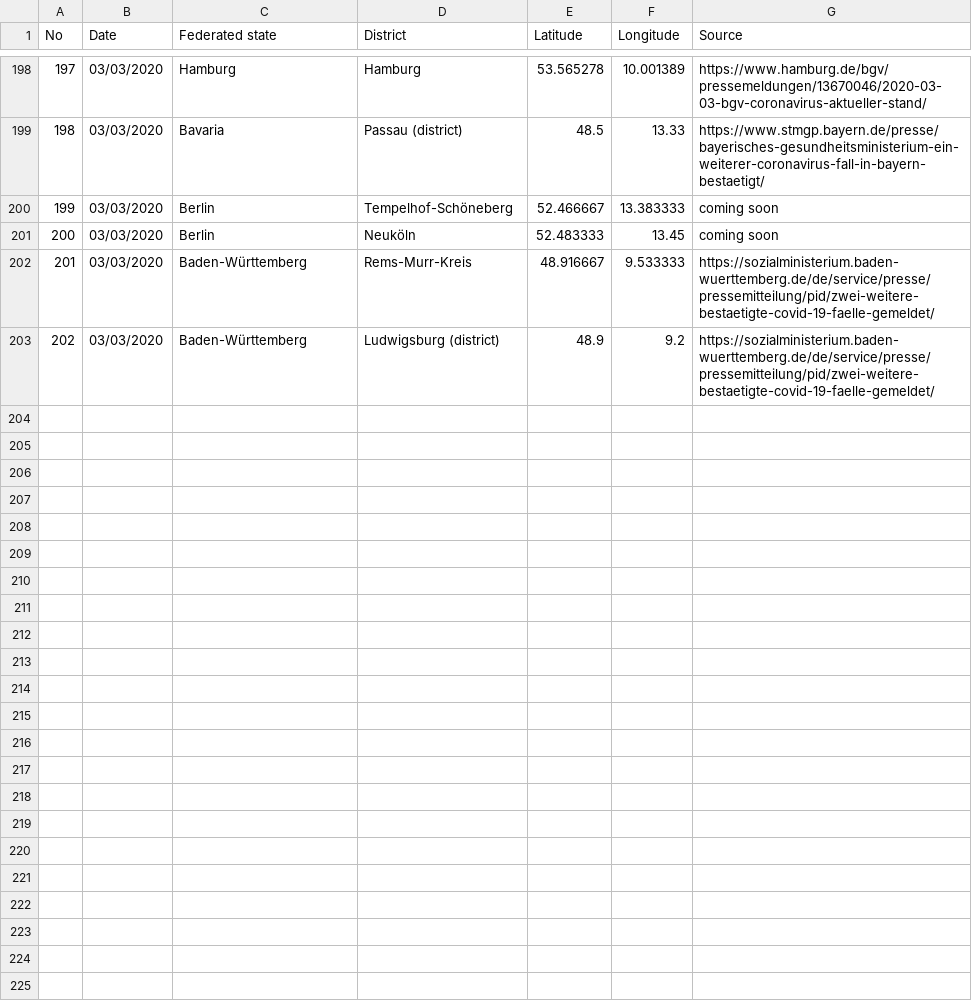
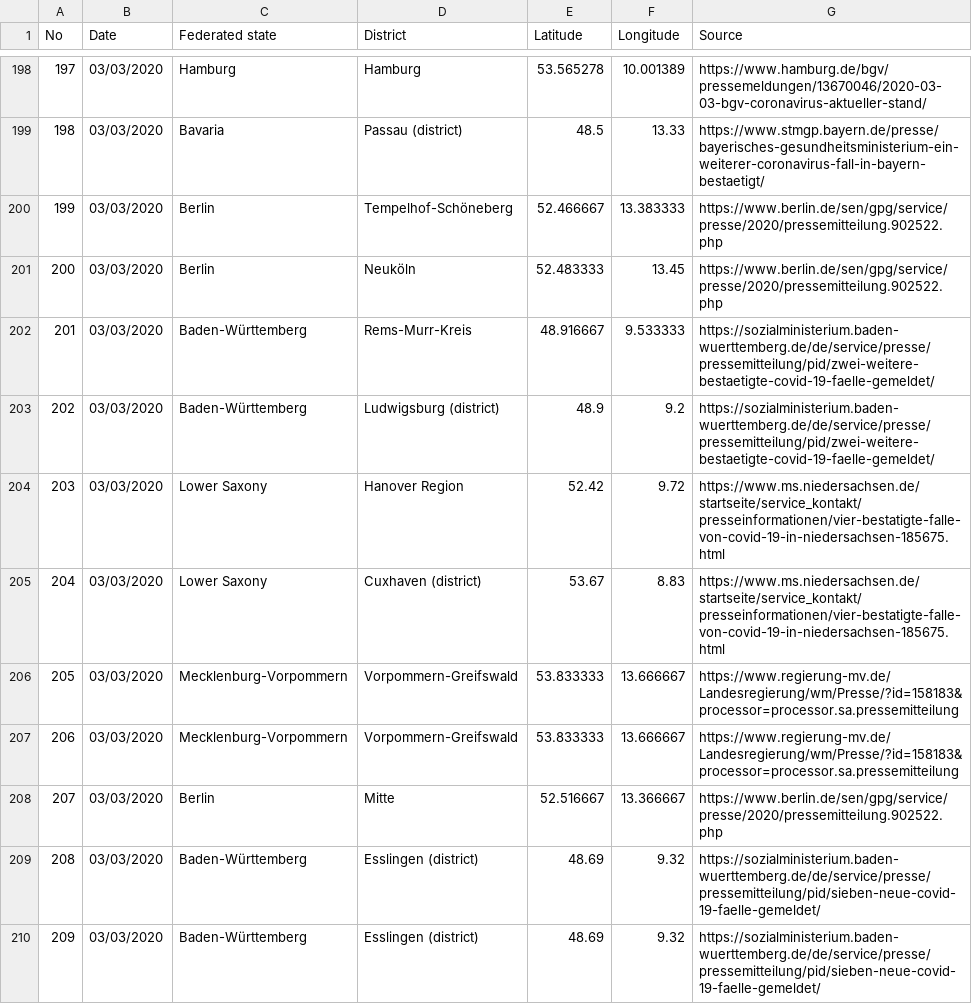
Before and after one commit to iceweasel1/COVID-19-Germany, a CSV file: germany_with_source.csv, drawn as a sheet; only a part is shown, gaps mark what is left out; the diff covers the shown part only.

Commit message:
Update germany_with_source.csv
- The cases 203 - 219 added
- Sources added
- Case 140, county (district) corrected

```diff
--- a/germany_with_source.csv
+++ b/germany_with_source.csv
@@ -199,5 +199,12 @@ No,Date,Federated state,District,Latitude,Longitude,Source
 198,03/03/2020,Bavaria,Passau (district),48.5,13.33,https://www.stmgp.bayern.de/presse/bayerisches-gesundheitsministerium-ein-weiterer-coronavirus-fall-in-bayern-bestaetigt/
-199,03/03/2020,Berlin,Tempelhof-Schöneberg,52.466667,13.383333,coming soon
-200,03/03/2020,Berlin,Neuköln,52.483333,13.45,coming soon
+199,03/03/2020,Berlin,Tempelhof-Schöneberg,52.466667,13.383333,https://www.berlin.de/sen/gpg/service/presse/2020/pressemitteilung.902522.php
+200,03/03/2020,Berlin,Neuköln,52.483333,13.45,https://www.berlin.de/sen/gpg/service/presse/2020/pressemitteilung.902522.php
 201,03/03/2020,Baden-Württemberg,Rems-Murr-Kreis,48.916667,9.533333,https://sozialministerium.baden-wuerttemberg.de/de/service/presse/pressemitteilung/pid/zwei-weitere-bestaetigte-covid-19-faelle-gemeldet/
 202,03/03/2020,Baden-Württemberg,Ludwigsburg (district),48.9,9.2,https://sozialministerium.baden-wuerttemberg.de/de/service/presse/pressemitteilung/pid/zwei-weitere-bestaetigte-covid-19-faelle-gemeldet/
+203,03/03/2020,Lower Saxony,Hanover Region,52.42,9.72,https://www.ms.niedersachsen.de/startseite/service_kontakt/presseinformationen/vier-bestatigte-falle-von-covid-19-in-niedersachsen-185675.html
+204,03/03/2020,Lower Saxony,Cuxhaven (district),53.67,8.83,https://www.ms.niedersachsen.de/startseite/service_kontakt/presseinformationen/vier-bestatigte-falle-von-covid-19-in-niedersachsen-185675.html
+205,03/03/2020,Mecklenburg-Vorpommern,Vorpommern-Greifswald,53.833333,13.666667,https://www.regierung-mv.de/Landesregierung/wm/Presse/?id=158183&processor=processor.sa.pressemitteilung
+206,03/03/2020,Mecklenburg-Vorpommern,Vorpommern-Greifswald,53.833333,13.666667,https://www.regierung-mv.de/Landesregierung/wm/Presse/?id=158183&processor=processor.sa.pressemitteilung
+207,03/03/2020,Berlin,Mitte,52.516667,13.366667,https://www.berlin.de/sen/gpg/service/presse/2020/pressemitteilung.902522.php
+208,03/03/2020,Baden-Württemberg,Esslingen (district),48.69,9.32,https://sozialministerium.baden-wuerttemberg.de/de/service/presse/pressemitteilung/pid/sieben-neue-covid-19-faelle-gemeldet/
+209,03/03/2020,Baden-Württemberg,Esslingen (district),48.69,9.32,https://sozialministerium.baden-wuerttemberg.de/de/service/presse/pressemitteilung/pid/sieben-neue-covid-19-faelle-gemeldet/
```
Also changed, not shown: 10 added rows and 3 edited cells elsewhere in this file.
